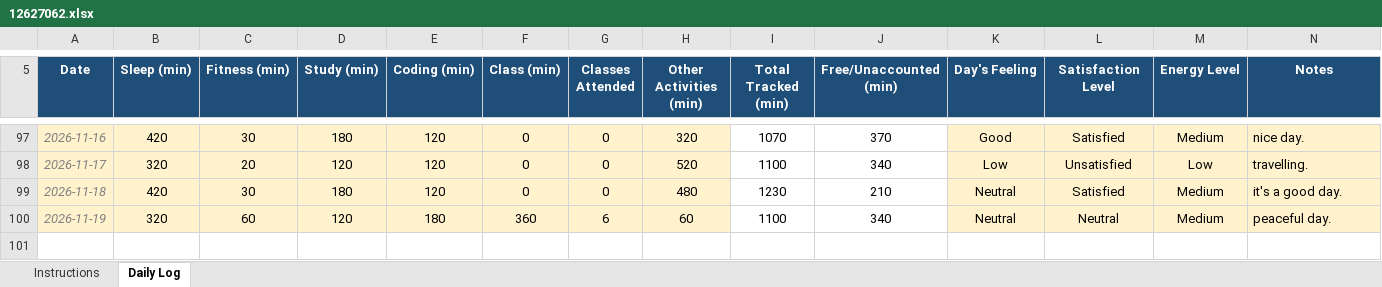
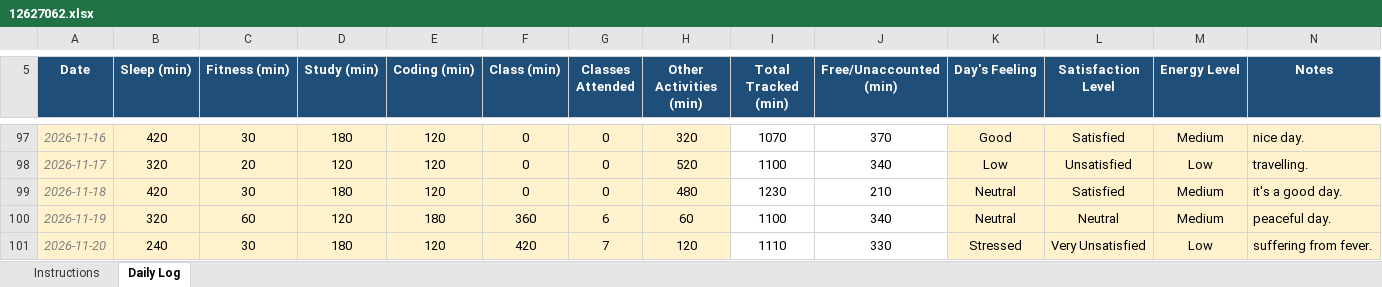
Before and after one commit to sushmabth23-ctrl/CAP-776, an Excel workbook: 12627062.xlsx, sheet Daily Log, drawn as a sheet; only a part is shown, gaps mark what is left out; values as stored, in another font and other column widths than the file's, no borders; conditional formats not drawn; the diff names each change by its address in the sheet, - before the commit and + after, or states it on an @@ line.

Commit message:
updated excel sheet.

```diff
--- a/12627062.xlsx (sheet Daily Log)
+++ b/12627062.xlsx (sheet Daily Log)
+row 101: 2026-11-20 | 240 | 30 | 180 | 120 | 420 | 7 | 120 | 1110 | 330 | Stressed | Very Unsatisfied | Low | suffering from fever.
```
